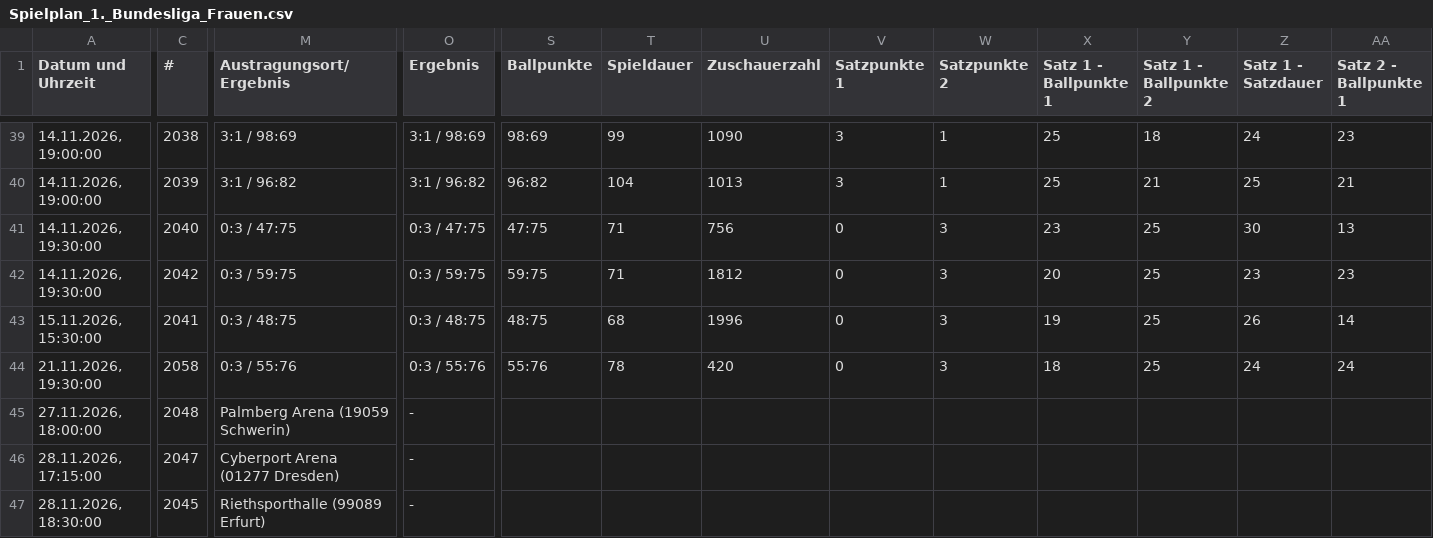
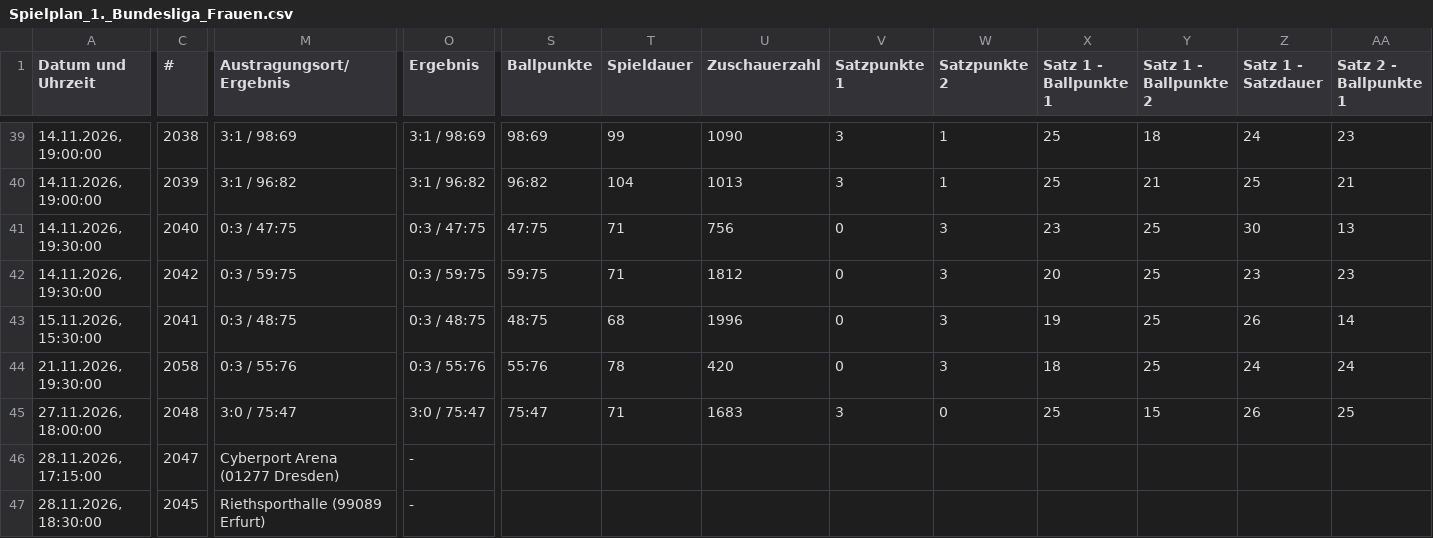
Before and after one commit to uscmuenster/USC-Spielplaene, a CSV file: csvdata/Spielplan_1._Bundesliga_Frauen.csv, drawn as a sheet; only a part is shown, gaps mark what is left out; the diff covers the shown part only; the diff names each change by its address in the sheet, - before the commit and + after, or states it on an @@ line.

```diff
--- a/csvdata/Spielplan_1._Bundesliga_Frauen.csv
+++ b/csvdata/Spielplan_1._Bundesliga_Frauen.csv
-M45 (Austragungsort/Ergebnis): Palmberg Arena (19059 Schwerin)
+M45 (Austragungsort/Ergebnis): 3:0 / 75:47
-O45 (Ergebnis): -
+O45 (Ergebnis): 3:0 / 75:47
-S45 (Ballpunkte): (empty)
+S45 (Ballpunkte): 75:47
-T45 (Spieldauer): (empty)
+T45 (Spieldauer): 71
-U45 (Zuschauerzahl): (empty)
+U45 (Zuschauerzahl): 1683
-V45 (Satzpunkte 1): (empty)
+V45 (Satzpunkte 1): 3
-W45 (Satzpunkte 2): (empty)
+W45 (Satzpunkte 2): 0
-X45 (Satz 1 - Ballpunkte 1): (empty)
+X45 (Satz 1 - Ballpunkte 1): 25
-Y45 (Satz 1 - Ballpunkte 2): (empty)
+Y45 (Satz 1 - Ballpunkte 2): 15
-Z45 (Satz 1 - Satzdauer): (empty)
+Z45 (Satz 1 - Satzdauer): 26
-AA45 (Satz 2 - Ballpunkte 1): (empty)
+AA45 (Satz 2 - Ballpunkte 1): 25
```
Also changed, not shown: 5 edited cells elsewhere in this file.
